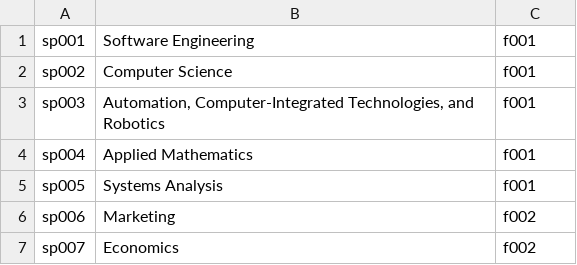
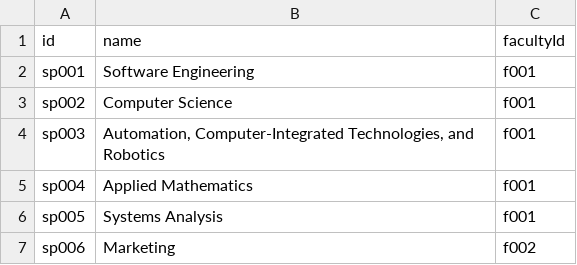
Before and after one commit to veronikaprosvirkin/DigiUni_Registry, a CSV file: data/specialities.csv, drawn as a sheet; only a part is shown; the shorter side is filled out with more unchanged rows.

Commit message:
feat: add headers to faculties, specialities, and departments CSV files

```diff
--- a/data/specialities.csv
+++ b/data/specialities.csv
@@ -1 +1,2 @@
+id;name;facultyId
 sp001;Software Engineering;f001
```
Also changed, not shown: data/departments.csv, data/faculties.csv, 2 other files.
